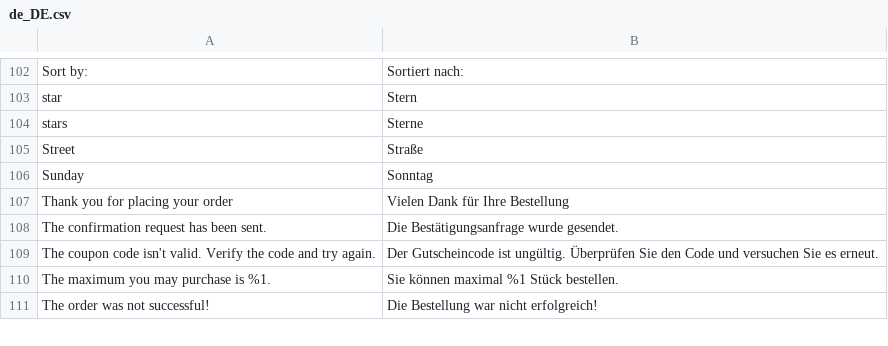
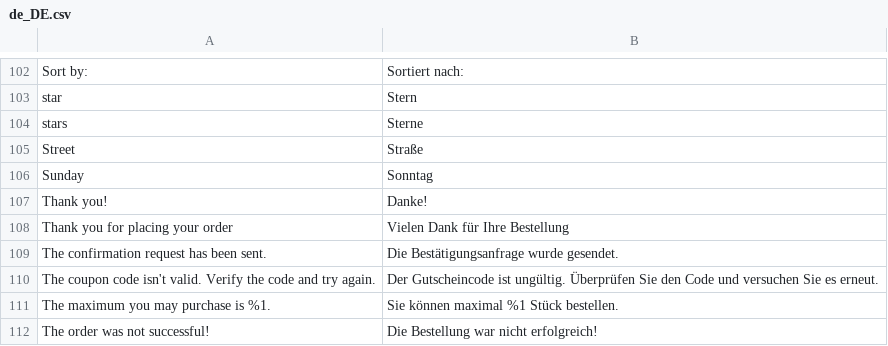
Before and after one commit to magesuite/theme-creativeshop, a CSV file: src/i18n/de_DE.csv, drawn as a sheet; only a part is shown, gaps mark what is left out.

```diff
--- a/src/i18n/de_DE.csv
+++ b/src/i18n/de_DE.csv
@@ -106,2 +106,3 @@
 "Sunday","Sonntag"
+"Thank you!","Danke!"
 "Thank you for placing your order","Vielen Dank für Ihre Bestellung"
```
Also changed, not shown: src/i18n/es_ES.csv, src/i18n/it_IT.csv, 2 other files.
